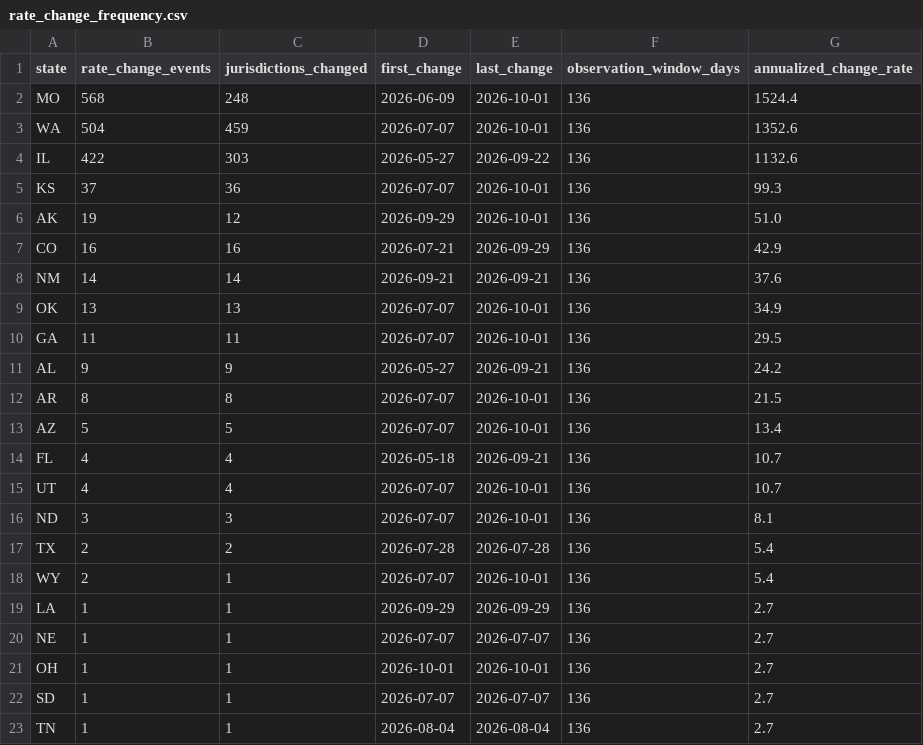
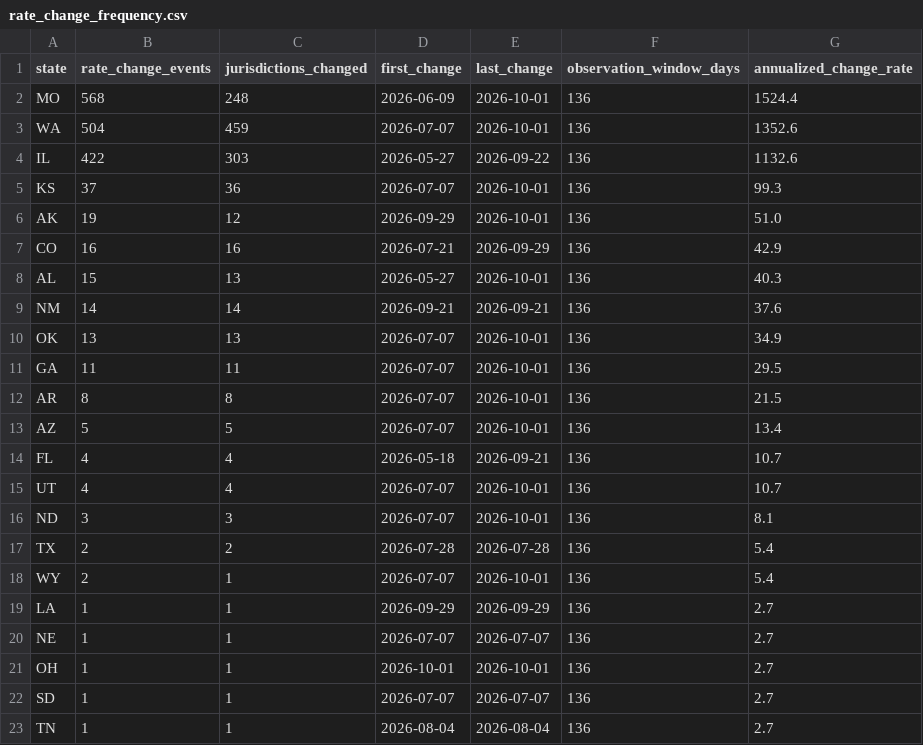
Before and after one commit to Ringzero787/taxlocus-data, a CSV file: data/rate_change_frequency.csv, drawn as a sheet.

Commit message:
data refresh 2026-10-01

```diff
--- a/data/rate_change_frequency.csv
+++ b/data/rate_change_frequency.csv
@@ -7,2 +7,3 @@ AK,19,12,2026-09-29,2026-10-01,136,51.0
 CO,16,16,2026-07-21,2026-09-29,136,42.9
+AL,15,13,2026-05-27,2026-10-01,136,40.3
 NM,14,14,2026-09-21,2026-09-21,136,37.6
@@ -10,3 +11,2 @@ OK,13,13,2026-07-07,2026-10-01,136,34.9
 GA,11,11,2026-07-07,2026-10-01,136,29.5
-AL,9,9,2026-05-27,2026-09-21,136,24.2
 AR,8,8,2026-07-07,2026-10-01,136,21.5
```
Also changed, not shown: 7 other files.
